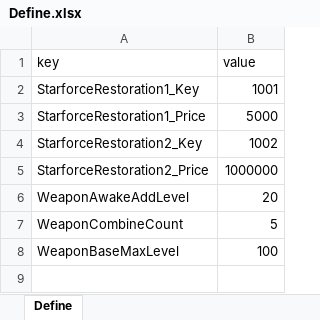
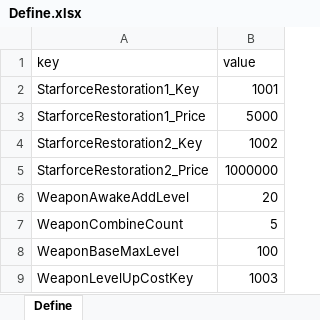
Before and after one commit to Gameberry/ProjectTT, an Excel workbook: Data/Define.xlsx, sheet Define, drawn as a sheet; values as stored, in another font and other column widths than the file's, no borders; the diff names each change by its address in the sheet, - before the commit and + after, or states it on an @@ line.

```diff
--- a/Data/Define.xlsx (sheet Define)
+++ b/Data/Define.xlsx (sheet Define)
+row 9: WeaponLevelUpCostKey | 1003
```
Also changed, not shown: 23 other files.
